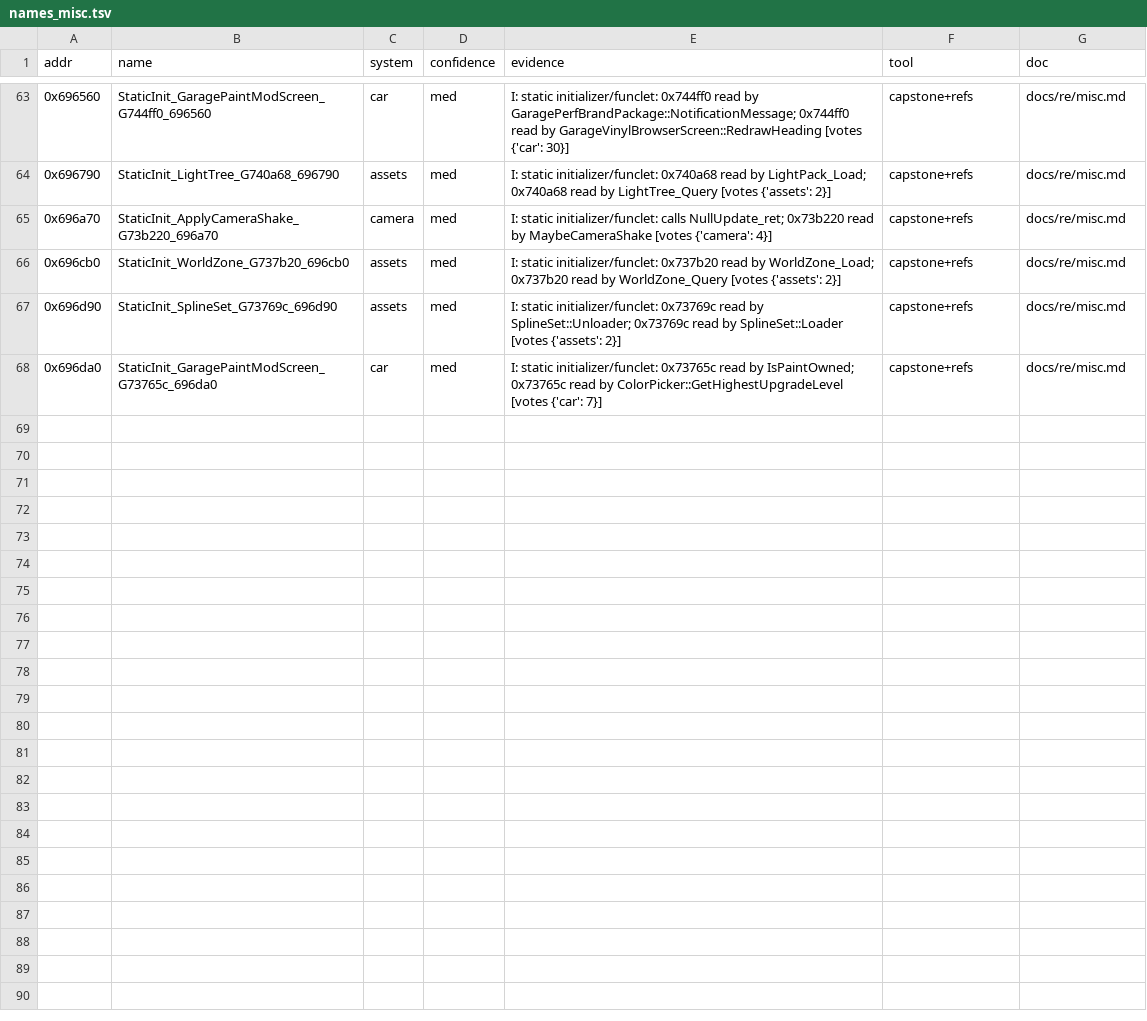
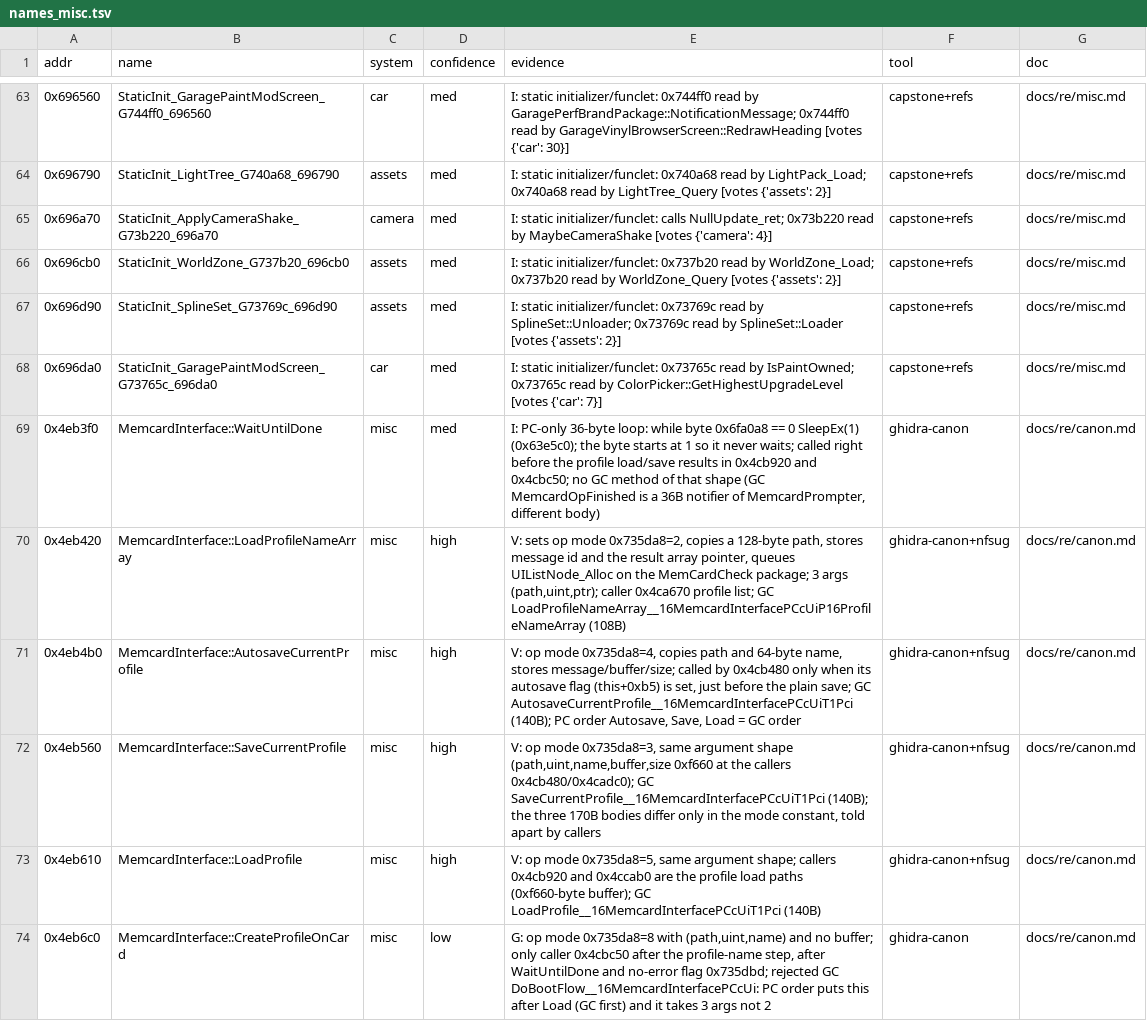
Before and after one commit to Caliko06/RE-NFSU, a TSV file: census/names_misc.tsv, drawn as a sheet; only a part is shown, gaps mark what is left out; the diff names each change by its address in the sheet, - before the commit and + after, or states it on an @@ line.

```diff
--- a/census/names_misc.tsv
+++ b/census/names_misc.tsv
+row 69: 0x4eb3f0 | MemcardInterface::WaitUntilDone | misc | med | I: PC-only 36-byte loop: while byte 0x6fa0a8 == 0 SleepEx(1) (0x63e5c0); the byte starts at 1 so it never waits; called right before the profile load/save results in 0x4cb920 and 0x4cbc50; no GC method of that shape (GC MemcardOpFinished is a 36B notifier of MemcardPrompter, different body) | ghidra-canon | docs/re/canon.md
+row 70: 0x4eb420 | MemcardInterface::LoadProfileNameArray | misc | high | V: sets op mode 0x735da8=2, copies a 128-byte path, stores message id and the result array pointer, queues UIListNode_Alloc on the MemCardCheck package; 3 args (path,uint,ptr); caller 0x4ca670 profile list; GC LoadProfileNameArray__16MemcardInterfacePCcUiP16ProfileNameArray (108B) | ghidra-canon+nfsug | docs/re/canon.md
+row 71: 0x4eb4b0 | MemcardInterface::AutosaveCurrentProfile | misc | high | V: op mode 0x735da8=4, copies path and 64-byte name, stores message/buffer/size; called by 0x4cb480 only when its autosave flag (this+0xb5) is set, just before the plain save; GC AutosaveCurrentProfile__16MemcardInterfacePCcUiT1Pci (140B); PC order Autosave, Save, Load = GC order | ghidra-canon+nfsug | docs/re/canon.md
+row 72: 0x4eb560 | MemcardInterface::SaveCurrentProfile | misc | high | V: op mode 0x735da8=3, same argument shape (path,uint,name,buffer,size 0xf660 at the callers 0x4cb480/0x4cadc0); GC SaveCurrentProfile__16MemcardInterfacePCcUiT1Pci (140B); the three 170B bodies differ only in the mode constant, told apart by callers | ghidra-canon+nfsug | docs/re/canon.md
+row 73: 0x4eb610 | MemcardInterface::LoadProfile | misc | high | V: op mode 0x735da8=5, same argument shape; callers 0x4cb920 and 0x4ccab0 are the profile load paths (0xf660-byte buffer); GC LoadProfile__16MemcardInterfacePCcUiT1Pci (140B) | ghidra-canon+nfsug | docs/re/canon.md
+row 74: 0x4eb6c0 | MemcardInterface::CreateProfileOnCard | misc | low | G: op mode 0x735da8=8 with (path,uint,name) and no buffer; only caller 0x4cbc50 after the profile-name step, after WaitUntilDone and no-error flag 0x735dbd; rejected GC DoBootFlow__16MemcardInterfacePCcUi: PC order puts this after Load (GC first) and it takes 3 args not 2 | ghidra-canon | docs/re/canon.md
```
Also changed, not shown: census/canon/prior_gc.tsv, census/canon/queue.tsv, 7 other files.
